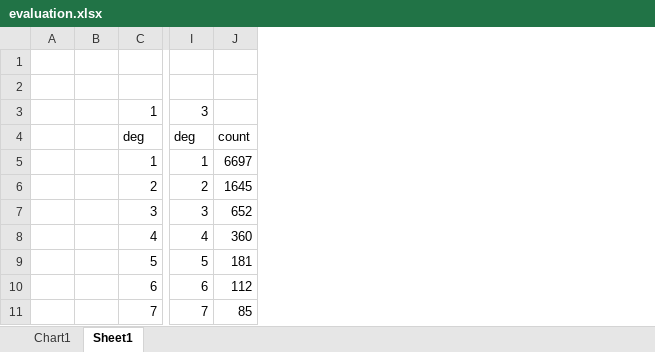
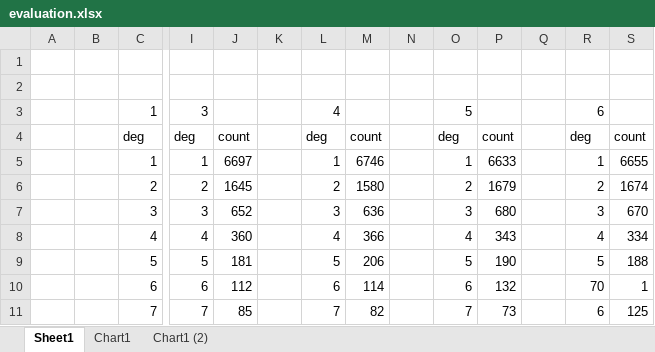
Before and after one commit to samydafir/AVS, an Excel workbook: 8/evaluation.xlsx, sheet Sheet1, drawn as a sheet; only a part is shown, gaps mark what is left out; values as stored, in another font and other column widths than the file's, no borders; the diff names each change by its address in the sheet, - before the commit and + after, or states it on an @@ line.

```diff
--- a/8/evaluation.xlsx (sheet Sheet1)
+++ b/8/evaluation.xlsx (sheet Sheet1)
+sheet tab: Chart1 (2)
@@ sheet tab order changed: Sheet1 | Chart1 | Chart1 (2) @@
+column K, empty
+column L, rows 3-11: 4 | deg | 1 | 2 | 3 | 4 | 5 | 6 | 7
+column M, rows 4-11: count | 6746 | 1580 | 636 | 366 | 206 | 114 | 82
+column N, empty
+column O, rows 3-11: 5 | deg | 1 | 2 | 3 | 4 | 5 | 6 | 7
+column P, rows 4-11: count | 6633 | 1679 | 680 | 343 | 190 | 132 | 73
+column Q, empty
+column R, rows 3-11: 6 | deg | 1 | 2 | 3 | 4 | 5 | 70 | 6
+column S, rows 4-11: count | 6655 | 1674 | 670 | 334 | 188 | 1 | 125
```
Also changed, not shown: charts or pictures, 1 other file.
